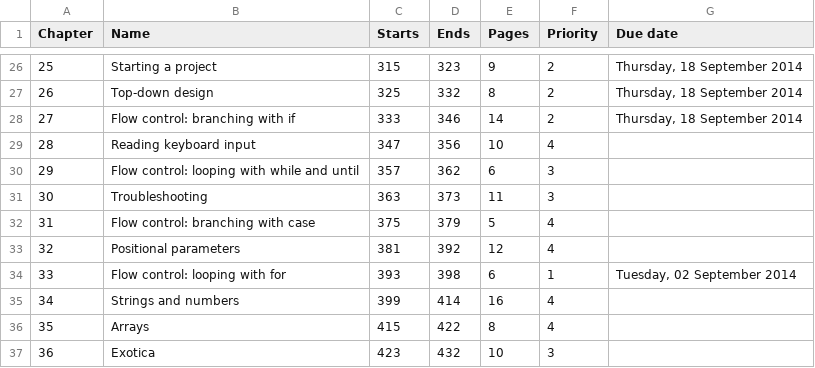
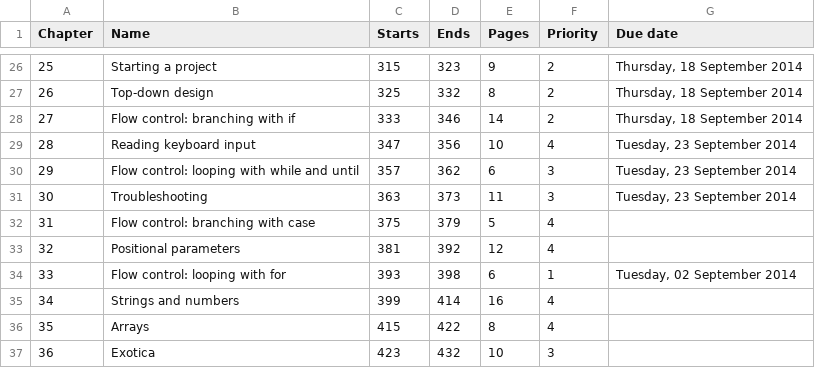
Before and after one commit to 2014-Fall-UIUC-LING402/syllabus, a CSV file: The_Linux_Command_Line.csv, drawn as a sheet; only a part is shown, gaps mark what is left out.

```diff
--- a/The_Linux_Command_Line.csv
+++ b/The_Linux_Command_Line.csv
@@ -28,5 +28,5 @@
 27,"Flow control: branching with if",333,346,14,2,"Thursday, 18 September 2014"
-28,"Reading keyboard input",347,356,10,4,
-29,"Flow control: looping with while and until",357,362,6,3,
-30,"Troubleshooting",363,373,11,3,
+28,"Reading keyboard input",347,356,10,4,"Tuesday, 23 September 2014"
+29,"Flow control: looping with while and until",357,362,6,3,"Tuesday, 23 September 2014"
+30,"Troubleshooting",363,373,11,3,"Tuesday, 23 September 2014"
 31,"Flow control: branching with case",375,379,5,4,
```
Also changed, not shown: 2 other files.
